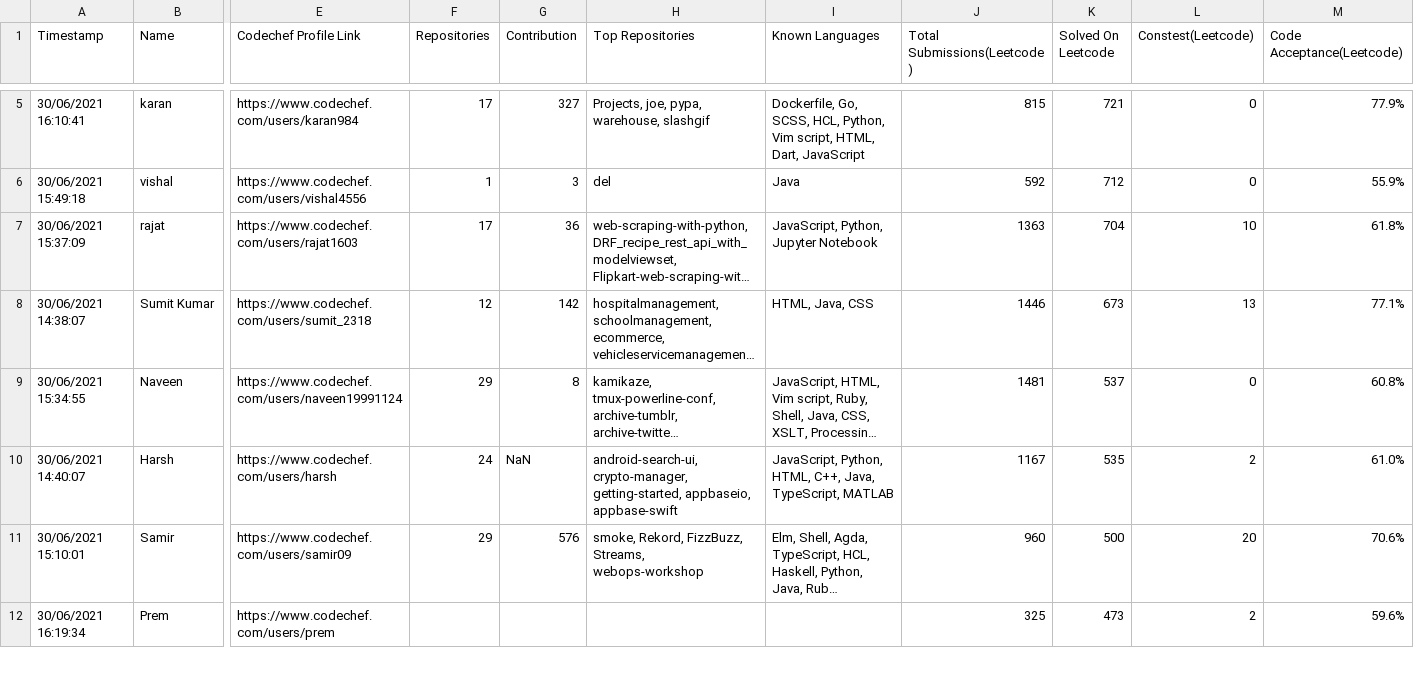
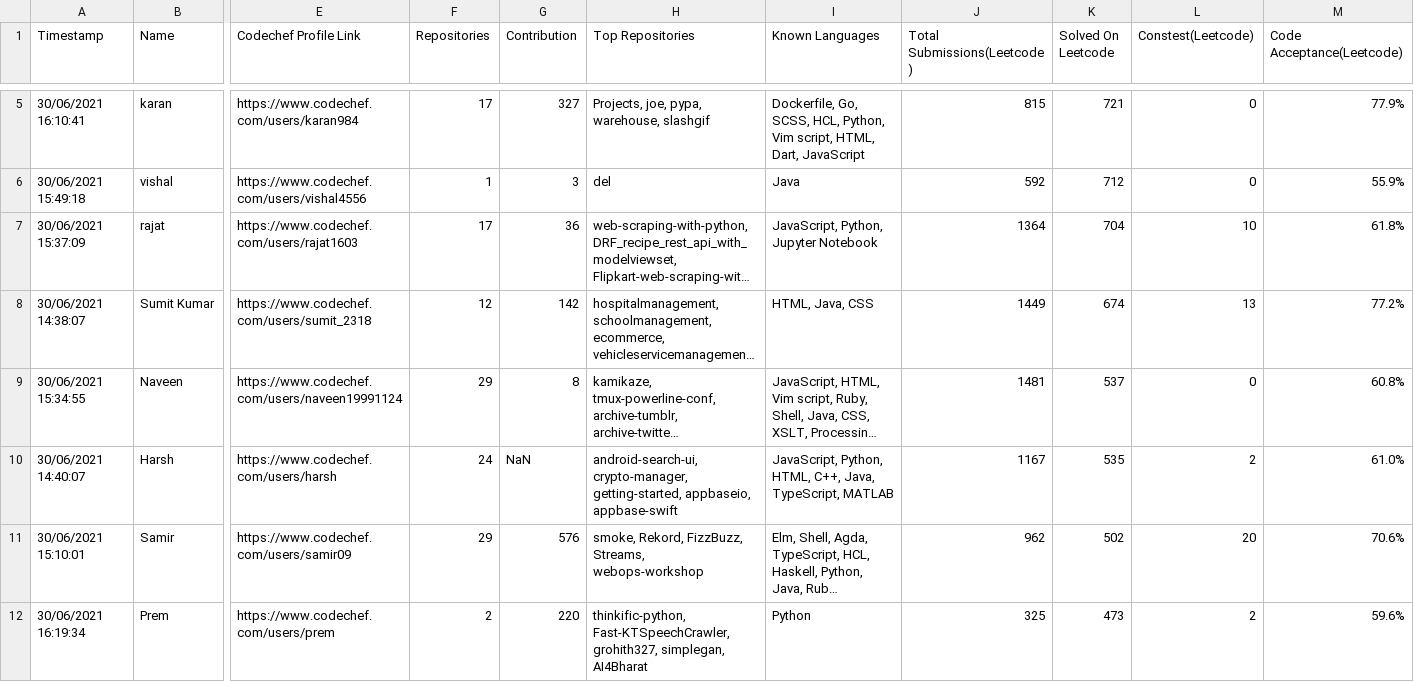
Before and after one commit to maharana0299/Pep-Hack-1, a CSV file: dataModify.csv, drawn as a sheet; only a part is shown, gaps mark what is left out; long unchanged cells end in …; the diff covers the shown part only; the diff names each change by its address in the sheet, - before the commit and + after, or states it on an @@ line.

```diff
--- a/dataModify.csv
+++ b/dataModify.csv
-J7 (Total Submissions(Leetcode)): 1363
+J7 (Total Submissions(Leetcode)): 1364
-J8 (Total Submissions(Leetcode)): 1446
+J8 (Total Submissions(Leetcode)): 1449
-K8 (Solved On Leetcode): 673
+K8 (Solved On Leetcode): 674
-M8 (Code Acceptance(Leetcode)): 77.1%
+M8 (Code Acceptance(Leetcode)): 77.2%
-J11 (Total Submissions(Leetcode)): 960
+J11 (Total Submissions(Leetcode)): 962
-K11 (Solved On Leetcode): 500
+K11 (Solved On Leetcode): 502
-F12 (Repositories): (empty)
+F12 (Repositories): 2
-G12 (Contribution): (empty)
+G12 (Contribution): 220
-H12 (Top Repositories): (empty)
+H12 (Top Repositories): thinkific-python, Fast-KTSpeechCrawler, grohith327, simplegan, AI4Bharat
-I12 (Known Languages): (empty)
+I12 (Known Languages): Python
```
Also changed, not shown: 22 edited cells elsewhere in this file, 3 other files.
